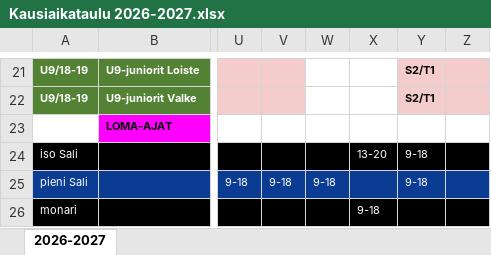
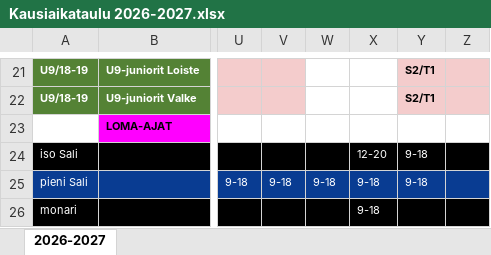
Before and after one commit to jkatoper/joukkueet, an Excel workbook: Kausiaikataulu 2026-2027.xlsx, sheet 2026-2027, drawn as a sheet; only a part is shown, gaps mark what is left out; values as stored, in another font and other column widths than the file's, no borders; the diff names each change by its address in the sheet, - before the commit and + after, or states it on an @@ line.

```diff
--- a/Kausiaikataulu 2026-2027.xlsx (sheet 2026-2027)
+++ b/Kausiaikataulu 2026-2027.xlsx (sheet 2026-2027)
-X24: 13-20
+X24: 12-20
-X25: (empty)
+X25: 9-18
```
Also changed, not shown: 1 other file.
